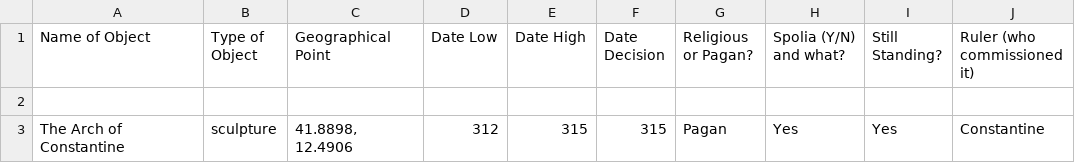
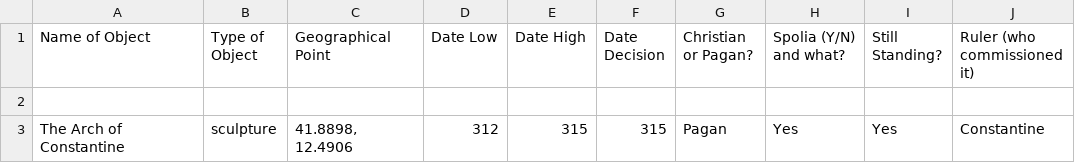
Before and after one commit to rteverson/fallofrome, a CSV file: Fall of Rome Map Project Clean - Sheet1.csv, drawn as a sheet; only a part is shown; the diff names each change by its address in the sheet, - before the commit and + after, or states it on an @@ line.

Commit message:
Update Fall of Rome Map Project Clean - Sheet1.csv
Replaced religious or pagan with religion?. Religious vs pagan is not dichotomy--pagan is a religion too.

```diff
--- a/Fall of Rome Map Project Clean - Sheet1.csv
+++ b/Fall of Rome Map Project Clean - Sheet1.csv
-G1: Religious or Pagan?
+G1: Christian or Pagan?
```
